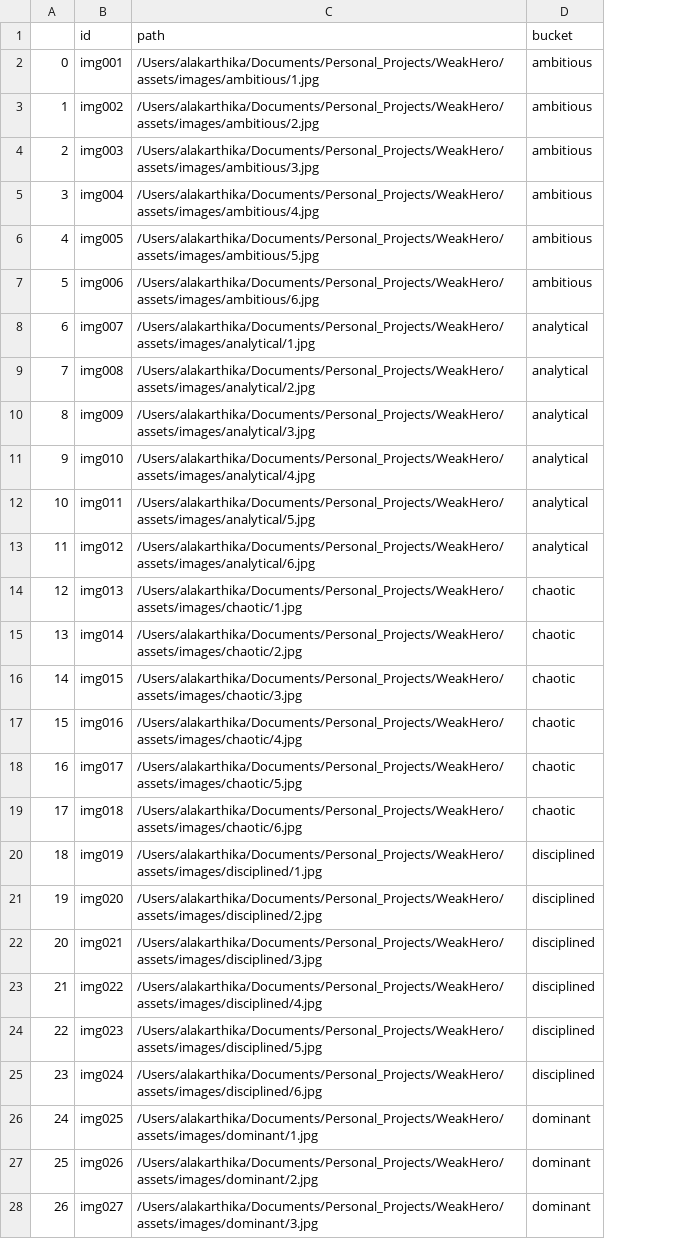
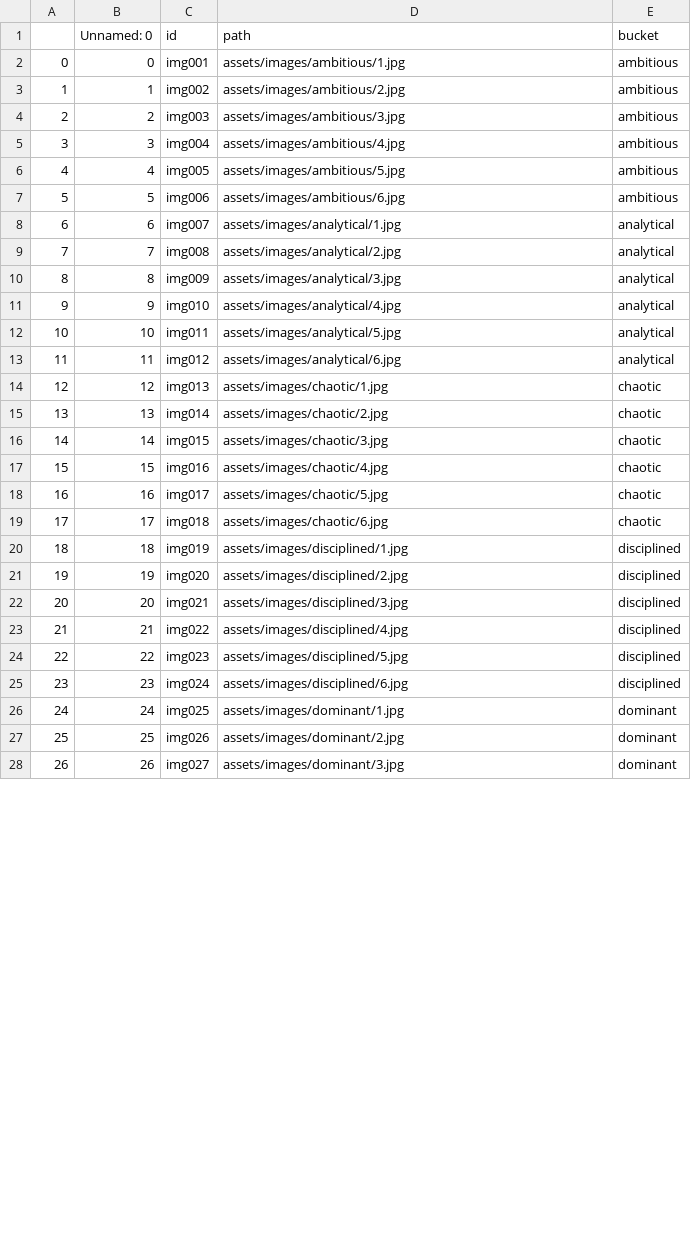
Before and after one commit to aki-au/WeakHero, a CSV file: assets/files/images.csv, drawn as a sheet; only a part is shown; addresses are those after the commit; the diff covers the shown part only; the diff names each change by its address in the sheet, - before the commit and + after, or states it on an @@ line.

```diff
--- a/assets/files/images.csv
+++ b/assets/files/images.csv
+column B (Unnamed: 0), rows 2-28: 0 | 1 | 2 | 3 | 4 | 5 | 6 | 7 | 8 | 9 | 10 | 11 | 12 | 13 | 14 | 15 | 16 | 17 | 18 | 19 | 20 | 21 | 22 | 23 | 24 | 25 | 26
-D2 (path): /Users/alakarthika/Documents/Personal_Projects/WeakHero/assets/images/ambitious/1.jpg
+D2 (path): assets/images/ambitious/1.jpg
-D3 (path): /Users/alakarthika/Documents/Personal_Projects/WeakHero/assets/images/ambitious/2.jpg
+D3 (path): assets/images/ambitious/2.jpg
-D4 (path): /Users/alakarthika/Documents/Personal_Projects/WeakHero/assets/images/ambitious/3.jpg
+D4 (path): assets/images/ambitious/3.jpg
-D5 (path): /Users/alakarthika/Documents/Personal_Projects/WeakHero/assets/images/ambitious/4.jpg
+D5 (path): assets/images/ambitious/4.jpg
-D6 (path): /Users/alakarthika/Documents/Personal_Projects/WeakHero/assets/images/ambitious/5.jpg
+D6 (path): assets/images/ambitious/5.jpg
-D7 (path): /Users/alakarthika/Documents/Personal_Projects/WeakHero/assets/images/ambitious/6.jpg
+D7 (path): assets/images/ambitious/6.jpg
-D8 (path): /Users/alakarthika/Documents/Personal_Projects/WeakHero/assets/images/analytical/1.jpg
+D8 (path): assets/images/analytical/1.jpg
-D9 (path): /Users/alakarthika/Documents/Personal_Projects/WeakHero/assets/images/analytical/2.jpg
+D9 (path): assets/images/analytical/2.jpg
-D10 (path): /Users/alakarthika/Documents/Personal_Projects/WeakHero/assets/images/analytical/3.jpg
+D10 (path): assets/images/analytical/3.jpg
-D11 (path): /Users/alakarthika/Documents/Personal_Projects/WeakHero/assets/images/analytical/4.jpg
+D11 (path): assets/images/analytical/4.jpg
-D12 (path): /Users/alakarthika/Documents/Personal_Projects/WeakHero/assets/images/analytical/5.jpg
+D12 (path): assets/images/analytical/5.jpg
-D13 (path): /Users/alakarthika/Documents/Personal_Projects/WeakHero/assets/images/analytical/6.jpg
+D13 (path): assets/images/analytical/6.jpg
-D14 (path): /Users/alakarthika/Documents/Personal_Projects/WeakHero/assets/images/chaotic/1.jpg
+D14 (path): assets/images/chaotic/1.jpg
-D15 (path): /Users/alakarthika/Documents/Personal_Projects/WeakHero/assets/images/chaotic/2.jpg
+D15 (path): assets/images/chaotic/2.jpg
-D16 (path): /Users/alakarthika/Documents/Personal_Projects/WeakHero/assets/images/chaotic/3.jpg
+D16 (path): assets/images/chaotic/3.jpg
-D17 (path): /Users/alakarthika/Documents/Personal_Projects/WeakHero/assets/images/chaotic/4.jpg
+D17 (path): assets/images/chaotic/4.jpg
-D18 (path): /Users/alakarthika/Documents/Personal_Projects/WeakHero/assets/images/chaotic/5.jpg
+D18 (path): assets/images/chaotic/5.jpg
-D19 (path): /Users/alakarthika/Documents/Personal_Projects/WeakHero/assets/images/chaotic/6.jpg
+D19 (path): assets/images/chaotic/6.jpg
-D20 (path): /Users/alakarthika/Documents/Personal_Projects/WeakHero/assets/images/disciplined/1.jpg
+D20 (path): assets/images/disciplined/1.jpg
-D21 (path): /Users/alakarthika/Documents/Personal_Projects/WeakHero/assets/images/disciplined/2.jpg
+D21 (path): assets/images/disciplined/2.jpg
-D22 (path): /Users/alakarthika/Documents/Personal_Projects/WeakHero/assets/images/disciplined/3.jpg
+D22 (path): assets/images/disciplined/3.jpg
-D23 (path): /Users/alakarthika/Documents/Personal_Projects/WeakHero/assets/images/disciplined/4.jpg
+D23 (path): assets/images/disciplined/4.jpg
-D24 (path): /Users/alakarthika/Documents/Personal_Projects/WeakHero/assets/images/disciplined/5.jpg
+D24 (path): assets/images/disciplined/5.jpg
-D25 (path): /Users/alakarthika/Documents/Personal_Projects/WeakHero/assets/images/disciplined/6.jpg
+D25 (path): assets/images/disciplined/6.jpg
-D26 (path): /Users/alakarthika/Documents/Personal_Projects/WeakHero/assets/images/dominant/1.jpg
+D26 (path): assets/images/dominant/1.jpg
-D27 (path): /Users/alakarthika/Documents/Personal_Projects/WeakHero/assets/images/dominant/2.jpg
+D27 (path): assets/images/dominant/2.jpg
-D28 (path): /Users/alakarthika/Documents/Personal_Projects/WeakHero/assets/images/dominant/3.jpg
+D28 (path): assets/images/dominant/3.jpg
```
Also changed, not shown: 69 edited cells elsewhere in this file, 1 other file.
